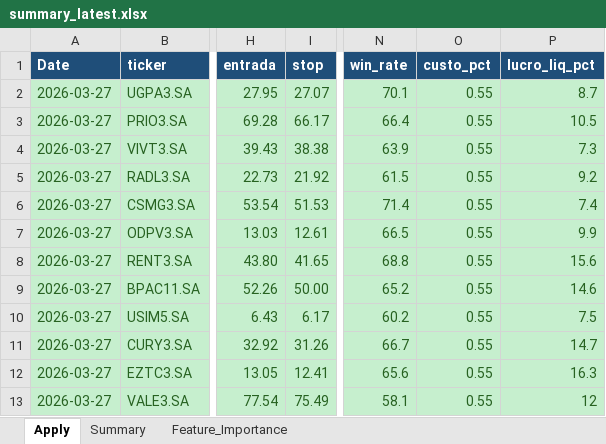
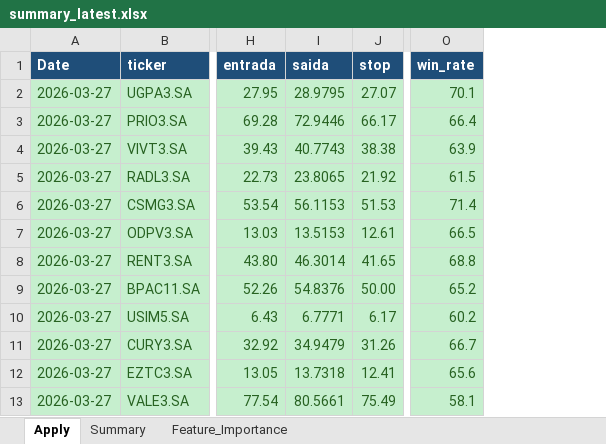
Before and after one commit to gcallj/test, an Excel workbook: summary_latest.xlsx, sheet Apply, drawn as a sheet; only a part is shown, gaps mark what is left out; values as stored, in another font and other column widths than the file's, no borders; removed rows and columns are numbered as before the commit, all else as after; the diff names each change by its address in the sheet, - before the commit and + after, or states it on an @@ line.

```diff
--- a/summary_latest.xlsx (sheet Apply)
+++ b/summary_latest.xlsx (sheet Apply)
+column I (saida), rows 2-13: 28.9795 | 72.9446 | 40.7743 | 23.8065 | 56.1153 | 13.5153 | 46.3014 | 54.8376 | 6.7771 | 34.9479 | 13.7318 | 80.5661
-column O (custo_pct), rows 2-13: all 0.55
-column P (lucro_liq_pct), rows 2-13: 8.7 | 10.5 | 7.3 | 9.2 | 7.4 | 9.9 | 15.6 | 14.6 | 7.5 | 14.7 | 16.3 | 12
```
Also changed, not shown: 2 other files.
